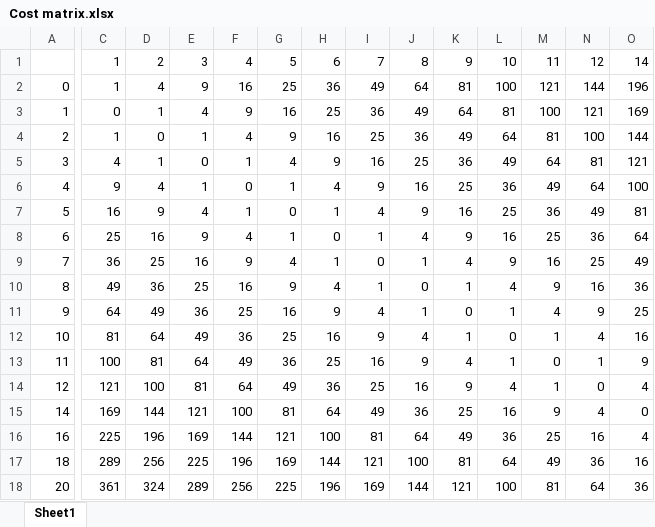
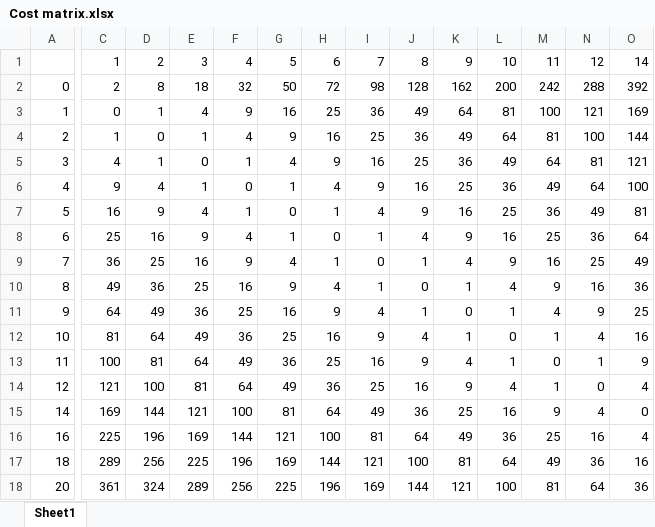
Before and after one commit to jtang9001/skynet2, an Excel workbook: Cost matrix.xlsx, sheet Sheet1, drawn as a sheet; only a part is shown, gaps mark what is left out; values as stored, in another font and other column widths than the file's, no borders; the diff covers the shown part only; the diff names each change by its address in the sheet, - before the commit and + after, or states it on an @@ line.

Commit message:
added matrix, matlab var

```diff
--- a/Cost matrix.xlsx (sheet Sheet1)
+++ b/Cost matrix.xlsx (sheet Sheet1)
-C2: 1
+C2: 2
-D2: 4
+D2: 8
-E2: 9
+E2: 18
-F2: 16
+F2: 32
-G2: 25
+G2: 50
-H2: 36
+H2: 72
-I2: 49
+I2: 98
-J2: 64
+J2: 128
-K2: 81
+K2: 162
-L2: 100
+L2: 200
-M2: 121
+M2: 242
-N2: 144
+N2: 288
-O2: 196
+O2: 392
```
Also changed, not shown: 3 edited cells elsewhere in this sheet, 1 other file.
